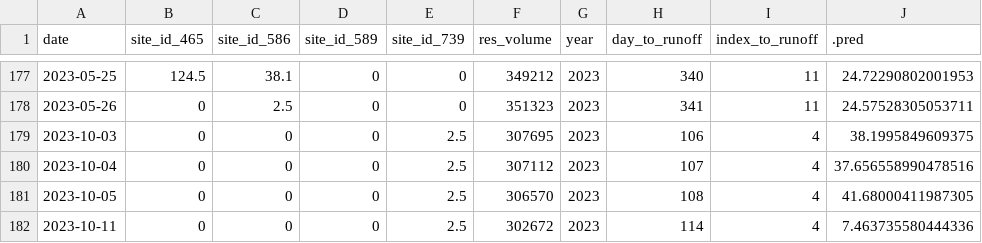
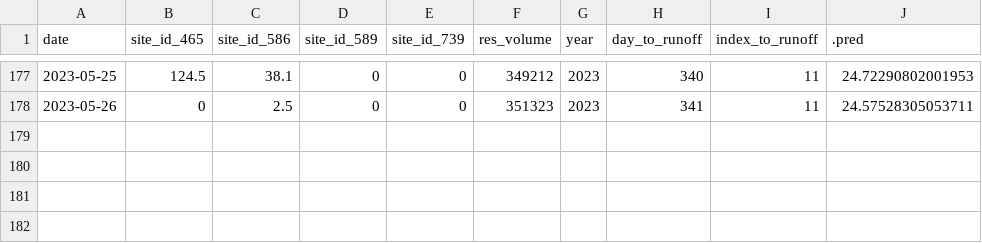
Before and after one commit to mschmidty/dolores_flow_predict, a CSV file: output/current_predictions.csv, drawn as a sheet; only a part is shown, gaps mark what is left out.

```diff
--- a/output/current_predictions.csv
+++ b/output/current_predictions.csv
@@ -178,5 +178 @@ date,site_id_465,site_id_586,site_id_589,site_id_739,res_volume,year,day_to_runo
 2023-05-26,0,2.5,0,0,351323,2023,341,11,24.57528305053711
-2023-10-03,0,0,0,2.5,307695,2023,106,4,38.1995849609375
-2023-10-04,0,0,0,2.5,307112,2023,107,4,37.656558990478516
-2023-10-05,0,0,0,2.5,306570,2023,108,4,41.68000411987305
-2023-10-11,0,0,0,2.5,302672,2023,114,4,7.463735580444336
```
Also changed, not shown: output/flow_data_all.csv, 1 other file.
